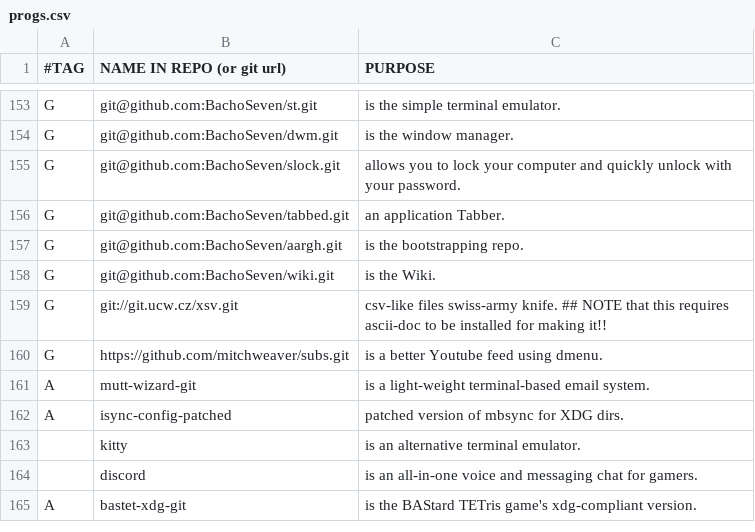
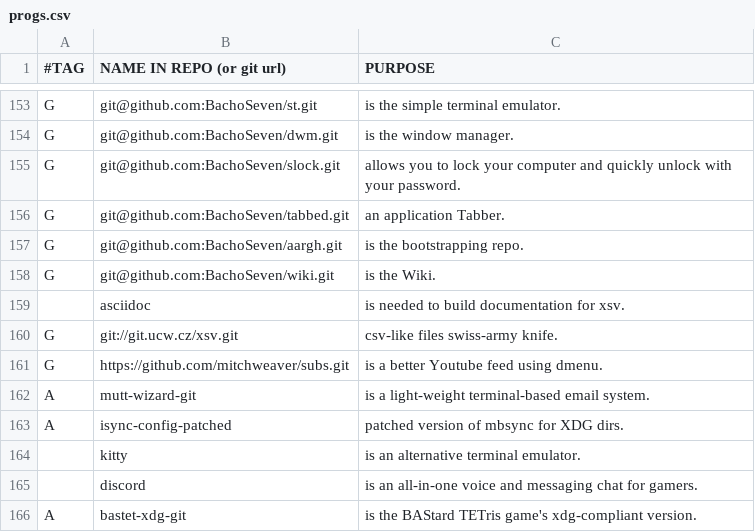
Before and after one commit to BachoSeven/AARGH, a CSV file: progs.csv, drawn as a sheet; only a part is shown, gaps mark what is left out.

```diff
--- a/progs.csv
+++ b/progs.csv
@@ -158,3 +158,4 @@ G,git@github.com:BachoSeven/aargh.git,"is the bootstrapping repo."
 G,git@github.com:BachoSeven/wiki.git,"is the Wiki."
-G,git://git.ucw.cz/xsv.git,"csv-like files swiss-army knife." ## NOTE that this requires ascii-doc to be installed for making it!!
+,asciidoc,"is needed to build documentation for xsv."
+G,git://git.ucw.cz/xsv.git,"csv-like files swiss-army knife."
 G,https://github.com/mitchweaver/subs.git,"is a better Youtube feed using dmenu."
```
Also changed, not shown: 2 other files.
